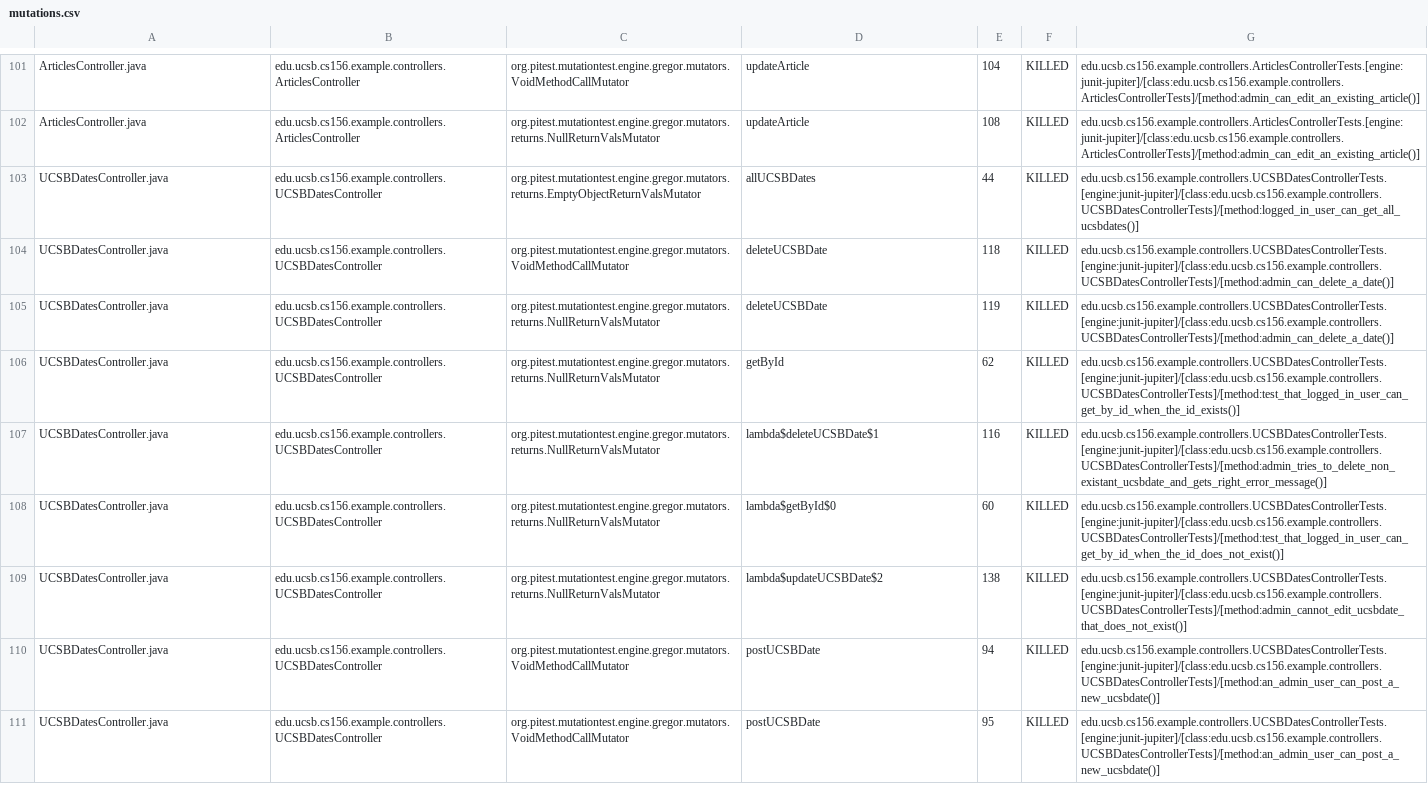
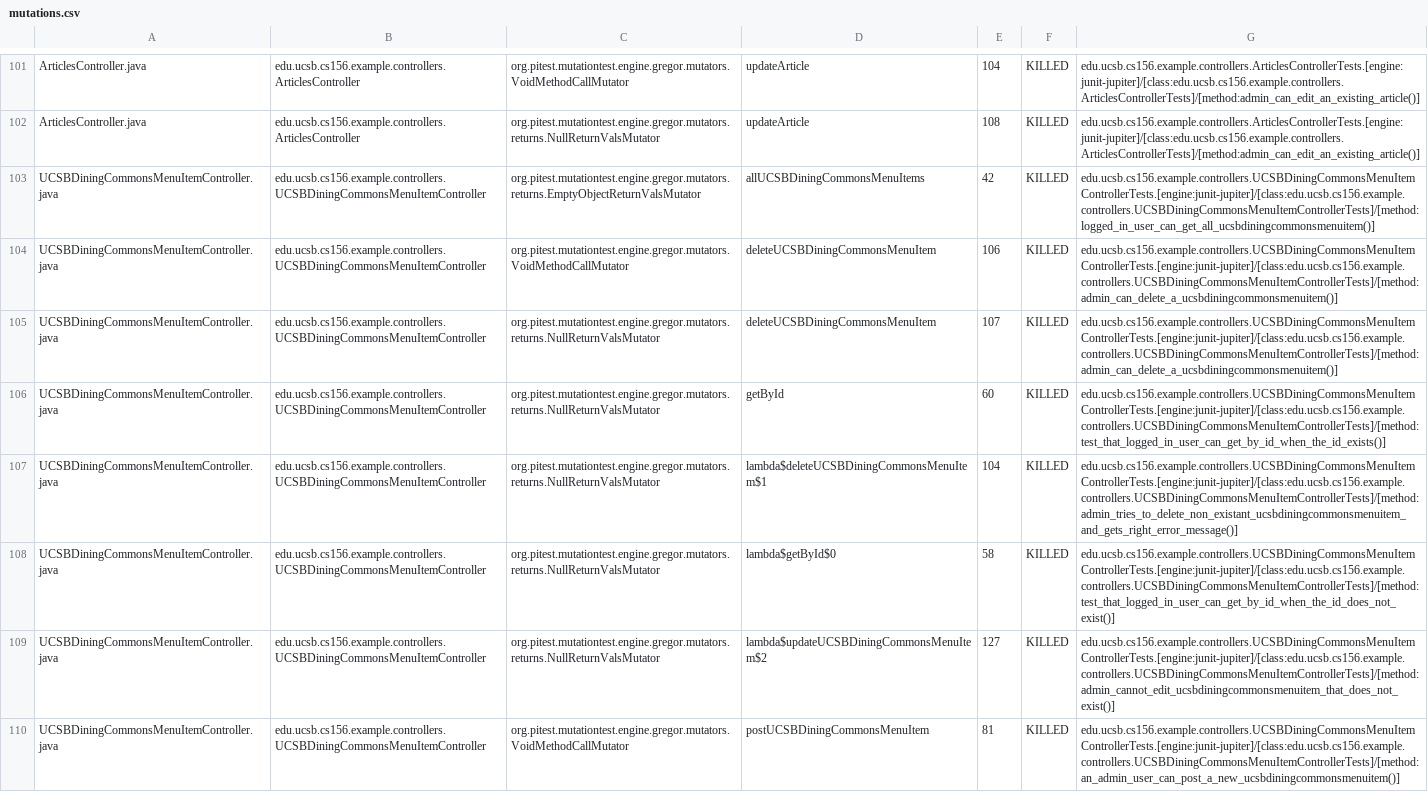
Before and after one commit to ucsb-cs156-s26/team01-s26-10, a CSV file: pitest/mutations.csv, drawn as a sheet; only a part is shown, gaps mark what is left out; the shorter side is filled out with more unchanged rows; the diff covers the shown part only.

Commit message:
Deploying to gh-pages from @ ucsb-cs156-s26/team01-s26-10@ea32be495bb3165c348ff7d30753fd1e7f92ae4e 🚀

```diff
--- a/pitest/mutations.csv
+++ b/pitest/mutations.csv
@@ -102 +102,9 @@ ArticlesController.java,edu.ucsb.cs156.example.controllers.ArticlesController,or
 ArticlesController.java,edu.ucsb.cs156.example.controllers.ArticlesController,org.pitest.mutationtest.engine.gregor.mutators.returns.NullReturnValsMutator,updateArticle,108,KILLED,edu.ucsb.cs156.example.controllers.ArticlesControllerTests.[engine:junit-jupiter]/[class:edu.ucsb.cs156.example.controllers.ArticlesControllerTests]/[method:admin_can_edit_an_existing_article()]
+UCSBDiningCommonsMenuItemController.java,edu.ucsb.cs156.example.controllers.UCSBDiningCommonsMenuItemController,org.pitest.mutationtest.engine.gregor.mutators.returns.EmptyObjectReturnValsMutator,allUCSBDiningCommonsMenuItems,42,KILLED,edu.ucsb.cs156.example.controllers.UCSBDiningCommonsMenuItemControllerTests.[engine:junit-jupiter]/[class:edu.ucsb.cs156.example.controllers.UCSBDiningCommonsMenuItemControllerTests]/[method:logged_in_user_can_get_all_ucsbdiningcommonsmenuitem()]
+UCSBDiningCommonsMenuItemController.java,edu.ucsb.cs156.example.controllers.UCSBDiningCommonsMenuItemController,org.pitest.mutationtest.engine.gregor.mutators.VoidMethodCallMutator,deleteUCSBDiningCommonsMenuItem,106,KILLED,edu.ucsb.cs156.example.controllers.UCSBDiningCommonsMenuItemControllerTests.[engine:junit-jupiter]/[class:edu.ucsb.cs156.example.controllers.UCSBDiningCommonsMenuItemControllerTests]/[method:admin_can_delete_a_ucsbdiningcommonsmenuitem()]
+UCSBDiningCommonsMenuItemController.java,edu.ucsb.cs156.example.controllers.UCSBDiningCommonsMenuItemController,org.pitest.mutationtest.engine.gregor.mutators.returns.NullReturnValsMutator,deleteUCSBDiningCommonsMenuItem,107,KILLED,edu.ucsb.cs156.example.controllers.UCSBDiningCommonsMenuItemControllerTests.[engine:junit-jupiter]/[class:edu.ucsb.cs156.example.controllers.UCSBDiningCommonsMenuItemControllerTests]/[method:admin_can_delete_a_ucsbdiningcommonsmenuitem()]
+UCSBDiningCommonsMenuItemController.java,edu.ucsb.cs156.example.controllers.UCSBDiningCommonsMenuItemController,org.pitest.mutationtest.engine.gregor.mutators.returns.NullReturnValsMutator,getById,60,KILLED,edu.ucsb.cs156.example.controllers.UCSBDiningCommonsMenuItemControllerTests.[engine:junit-jupiter]/[class:edu.ucsb.cs156.example.controllers.UCSBDiningCommonsMenuItemControllerTests]/[method:test_that_logged_in_user_can_get_by_id_when_the_id_exists()]
+UCSBDiningCommonsMenuItemController.java,edu.ucsb.cs156.example.controllers.UCSBDiningCommonsMenuItemController,org.pitest.mutationtest.engine.gregor.mutators.returns.NullReturnValsMutator,lambda$deleteUCSBDiningCommonsMenuItem$1,104,KILLED,edu.ucsb.cs156.example.controllers.UCSBDiningCommonsMenuItemControllerTests.[engine:junit-jupiter]/[class:edu.ucsb.cs156.example.controllers.UCSBDiningCommonsMenuItemControllerTests]/[method:admin_tries_to_delete_non_existant_ucsbdiningcommonsmenuitem_and_gets_right_error_message()]
+UCSBDiningCommonsMenuItemController.java,edu.ucsb.cs156.example.controllers.UCSBDiningCommonsMenuItemController,org.pitest.mutationtest.engine.gregor.mutators.returns.NullReturnValsMutator,lambda$getById$0,58,KILLED,edu.ucsb.cs156.example.controllers.UCSBDiningCommonsMenuItemControllerTests.[engine:junit-jupiter]/[class:edu.ucsb.cs156.example.controllers.UCSBDiningCommonsMenuItemControllerTests]/[method:test_that_logged_in_user_can_get_by_id_when_the_id_does_not_exist()]
+UCSBDiningCommonsMenuItemController.java,edu.ucsb.cs156.example.controllers.UCSBDiningCommonsMenuItemController,org.pitest.mutationtest.engine.gregor.mutators.returns.NullReturnValsMutator,lambda$updateUCSBDiningCommonsMenuItem$2,127,KILLED,edu.ucsb.cs156.example.controllers.UCSBDiningCommonsMenuItemControllerTests.[engine:junit-jupiter]/[class:edu.ucsb.cs156.example.controllers.UCSBDiningCommonsMenuItemControllerTests]/[method:admin_cannot_edit_ucsbdiningcommonsmenuitem_that_does_not_exist()]
+UCSBDiningCommonsMenuItemController.java,edu.ucsb.cs156.example.controllers.UCSBDiningCommonsMenuItemController,org.pitest.mutationtest.engine.gregor.mutators.VoidMethodCallMutator,postUCSBDiningCommonsMenuItem,81,KILLED,edu.ucsb.cs156.example.controllers.UCSBDiningCommonsMenuItemControllerTests.[engine:junit-jupiter]/[class:edu.ucsb.cs156.example.controllers.UCSBDiningCommonsMenuItemControllerTests]/[method:an_admin_user_can_post_a_new_ucsbdiningcommonsmenuitem()]
```
Also changed, not shown: 6 added rows, 10 removed rows, 1 moved row and 8 edited cells elsewhere in this file, 25 other files.
